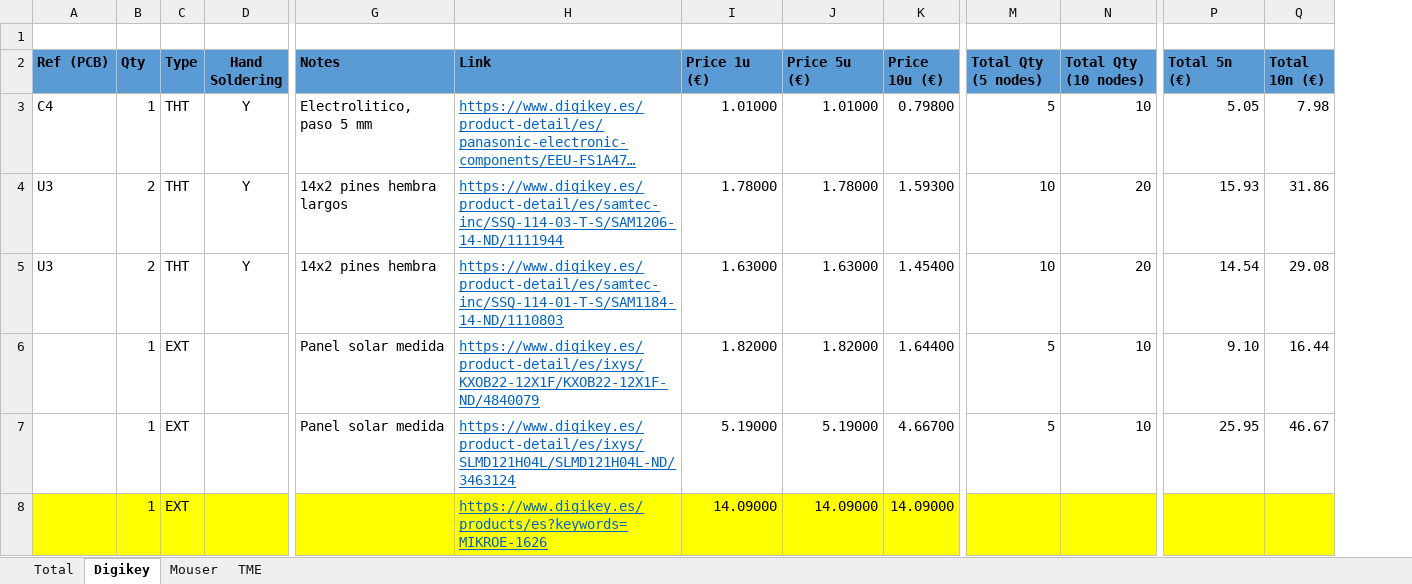
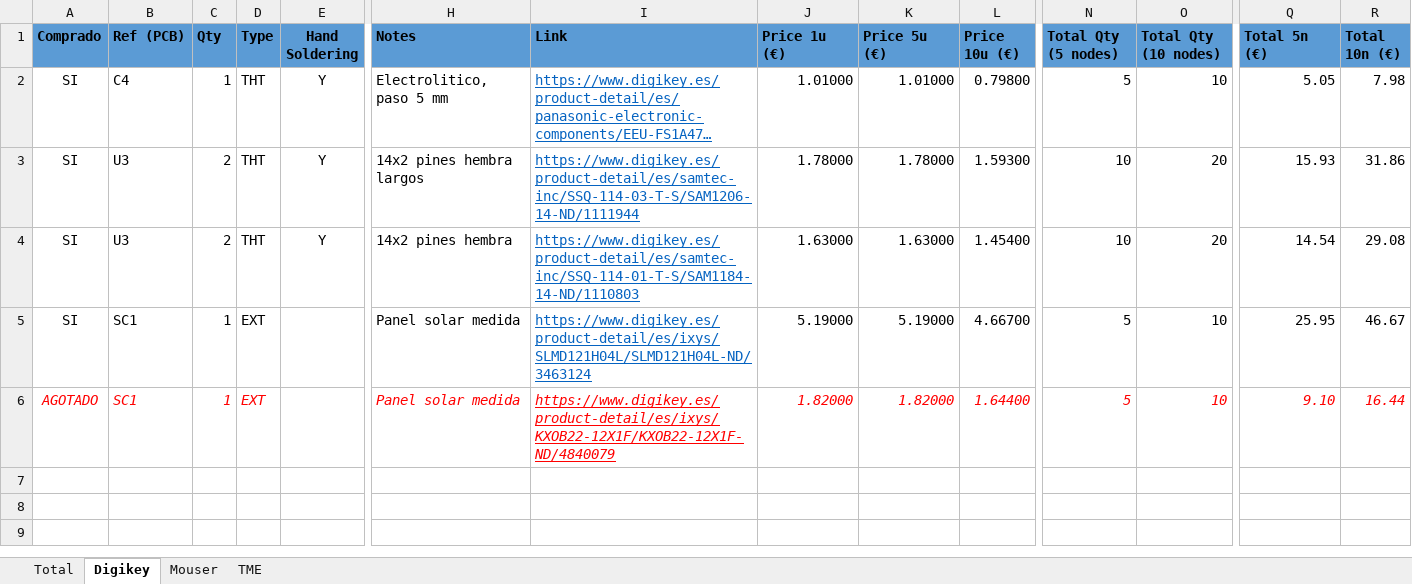
Before and after one commit to tetuante/solarNodeCasting, an Excel workbook: PCB/presupuestos/Nodo solar/presupuesto.xlsx, sheet Digikey, drawn as a sheet; only a part is shown, gaps mark what is left out; long unchanged cells end in …; values as stored, in another font and other column widths than the file's, no borders; conditional formats not drawn; removed rows and columns are numbered as before the commit, all else as after; rows hold the shown columns only; the diff names each change by its address in the sheet, - before the commit and + after, or states it on an @@ line.

```diff
--- a/PCB/presupuestos/Nodo solar/presupuesto.xlsx (sheet Digikey)
+++ b/PCB/presupuestos/Nodo solar/presupuesto.xlsx (sheet Digikey)
+column A (Comprado), rows 2-5: all SI
-row 1: (empty)
-row 6:  | 1 | EXT |  | Panel solar medida | https://www.digikey.es/product-detail/es/ixys/KXOB22-12X1F/KXOB22-12X1F-ND/4840079 | 1.82000 | 1.82000 | 1.64400 | 5 | 10 | 9.10 | 16.44
-B5 (Ref (PCB)): (empty)
+B5 (Ref (PCB)): SC1
-row 8:  | 1 | EXT |  |  | https://www.digikey.es/products/es?keywords=MIKROE-1626 | 14.09000 | 14.09000 | 14.09000
+row 6: AGOTADO | SC1 | 1 | EXT |  | Panel solar medida | https://www.digikey.es/product-detail/es/ixys/KXOB22-12X1F/KXOB22-12X1F-ND/4840079 | 1.82000 | 1.82000 | 1.64400 | 5 | 10 | 9.10 | 16.44
```
Also changed, not shown: sheet TME, sheet Total, sheet Mouser, formulas that keep their value, PCB/presupuestos/Piranometros/presupuesto.xlsx.
